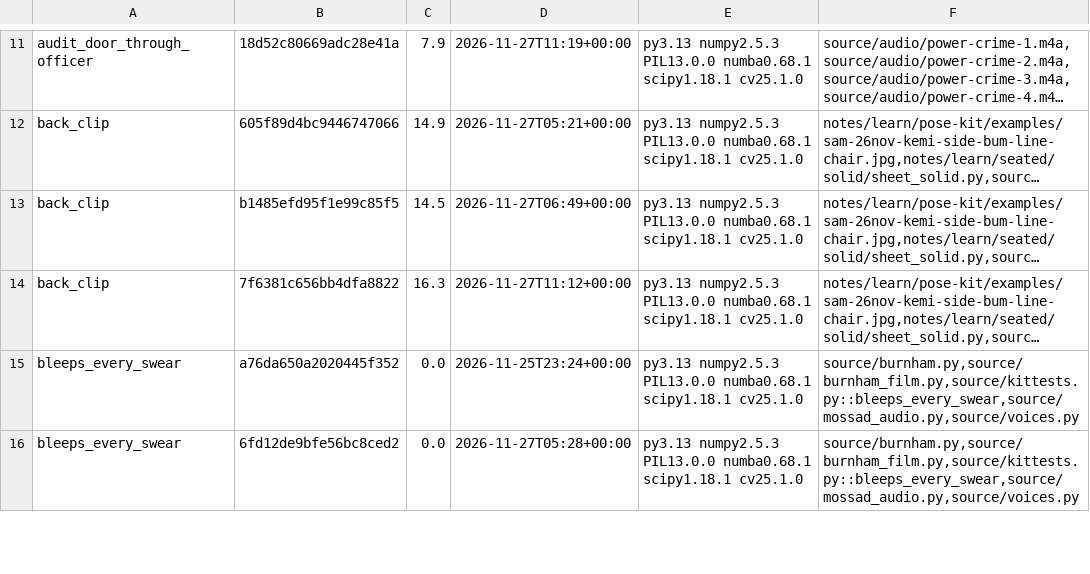
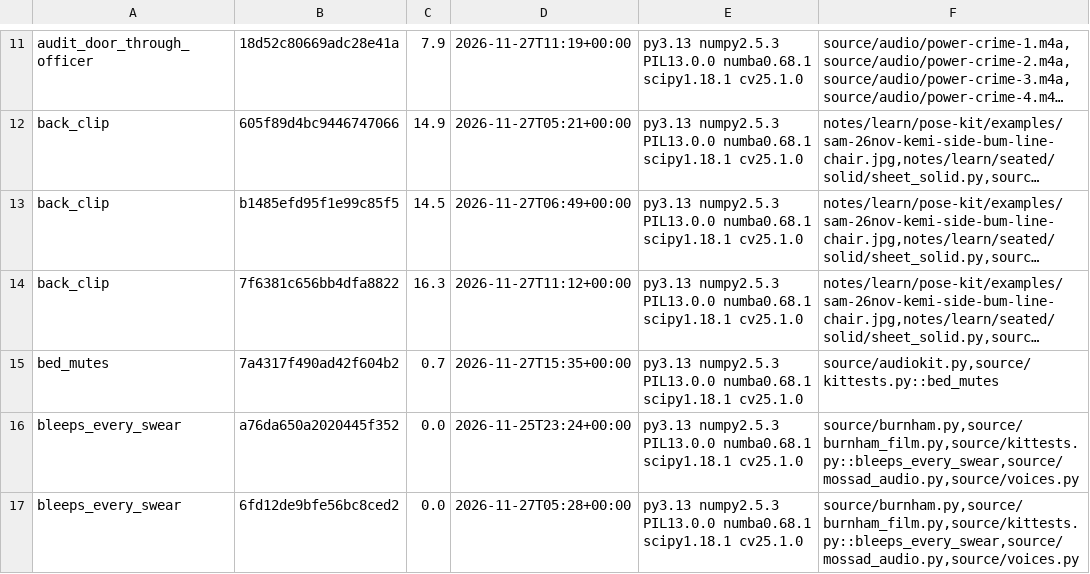
Before and after one commit to SamKearns22/Animation-, a TSV file: notes/kittest-stamps.tsv, drawn as a sheet; only a part is shown, gaps mark what is left out; long unchanged cells end in …; the diff names each change by its address in the sheet, - before the commit and + after, or states it on an @@ line.

```diff
--- a/notes/kittest-stamps.tsv
+++ b/notes/kittest-stamps.tsv
+row 15: bed_mutes | 7a4317f490ad42f604b2 | 0.7 | 2026-11-27T15:35+00:00 | py3.13 numpy2.5.3 PIL13.0.0 numba0.68.1 scipy1.18.1 cv25.1.0 | source/audiokit.py,source/kittests.py::bed_mutes
```
Also changed, not shown: 3 other files.
